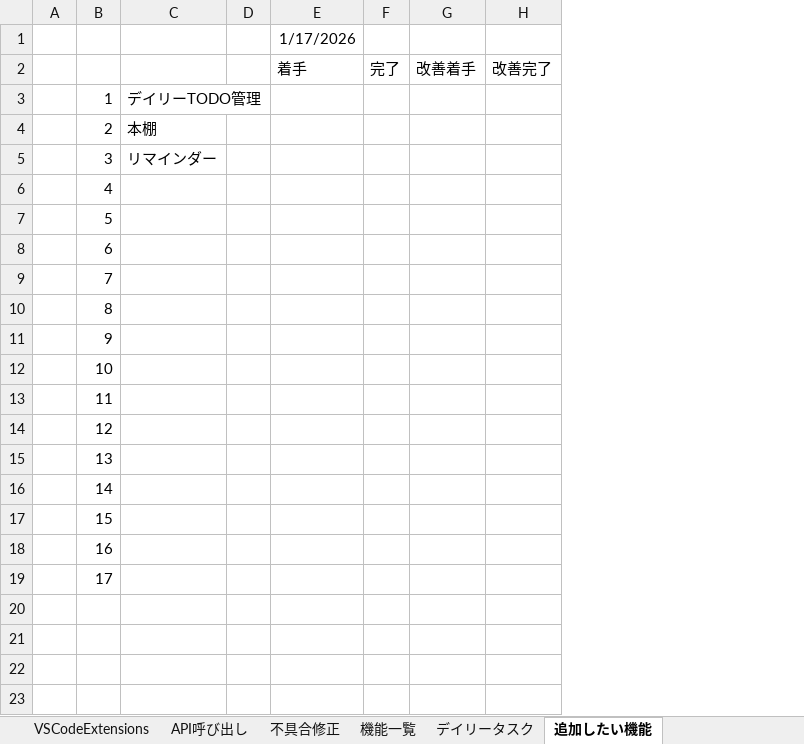
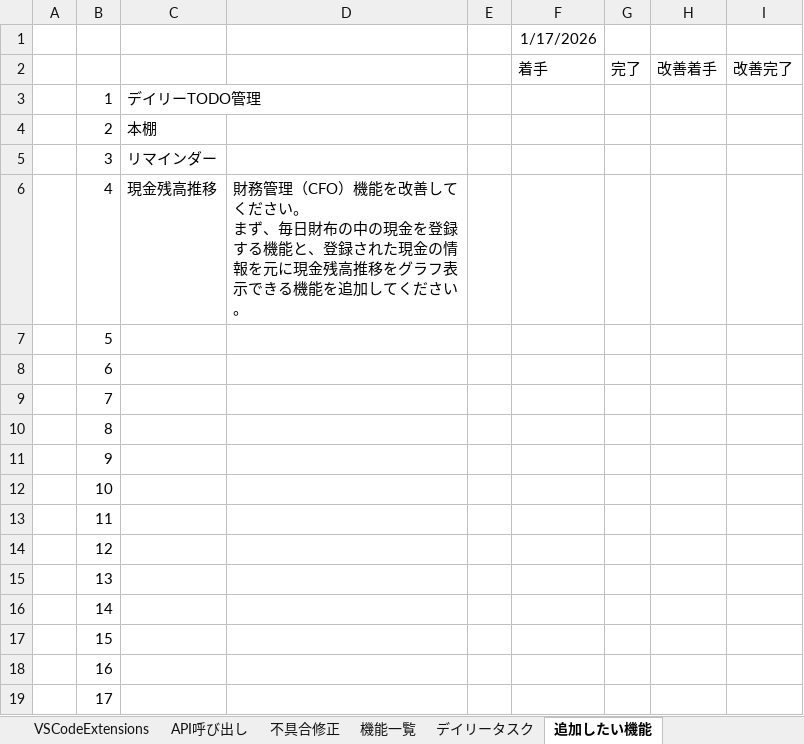
Before and after one commit to kanta13jp1/my_web_app, an Excel workbook: my_web_app.xlsx, sheet 追加したい機能, drawn as a sheet; values as stored, in another font and other column widths than the file's, no borders; ↵ is a line break in a cell; the diff names each change by its address in the sheet, - before the commit and + after, or states it on an @@ line.

```diff
--- a/my_web_app.xlsx (sheet 追加したい機能)
+++ b/my_web_app.xlsx (sheet 追加したい機能)
+column D, row 6: 財務管理（CFO）機能を改善してください。 ↵ まず、毎日財布の中の現金を登録する機能と、登録された現金の情報を元に現金残高推移をグラフ表示できる機能を追加してください。
-C6: (empty)
+C6: 現金残高推移
```
Also changed, not shown: sheet 機能一覧, 3 other files.
